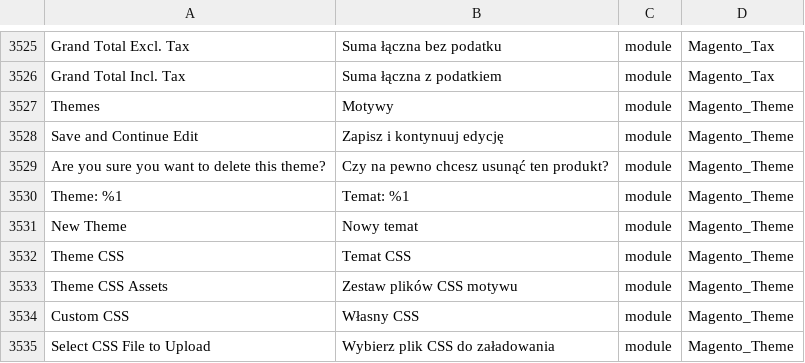
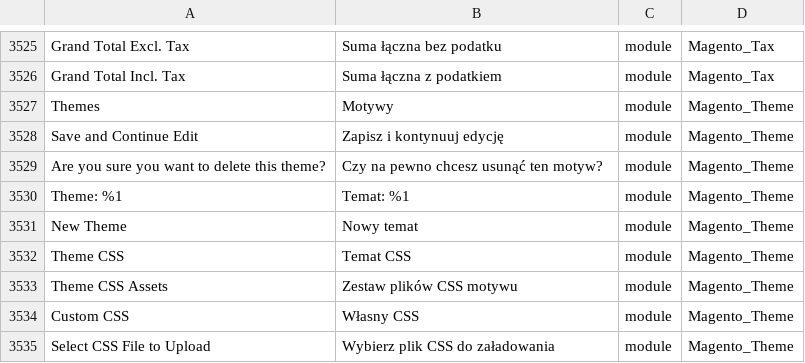
Before and after one commit to kkuzniar/language_pl_pl, a CSV file: pl_PL.csv, drawn as a sheet; only a part is shown, gaps mark what is left out.

Commit message:
Auto translate 07/07/2016 11:47:32

```diff
--- a/pl_PL.csv
+++ b/pl_PL.csv
@@ -3528,3 +3528,3 @@ Themes,Motywy,module,Magento_Theme
 "Save and Continue Edit","Zapisz i kontynuuj edycję",module,Magento_Theme
-"Are you sure you want to delete this theme?","Czy na pewno chcesz usunąć ten produkt?",module,Magento_Theme
+"Are you sure you want to delete this theme?","Czy na pewno chcesz usunąć ten motyw?",module,Magento_Theme
 "Theme: %1","Temat: %1",module,Magento_Theme
```
